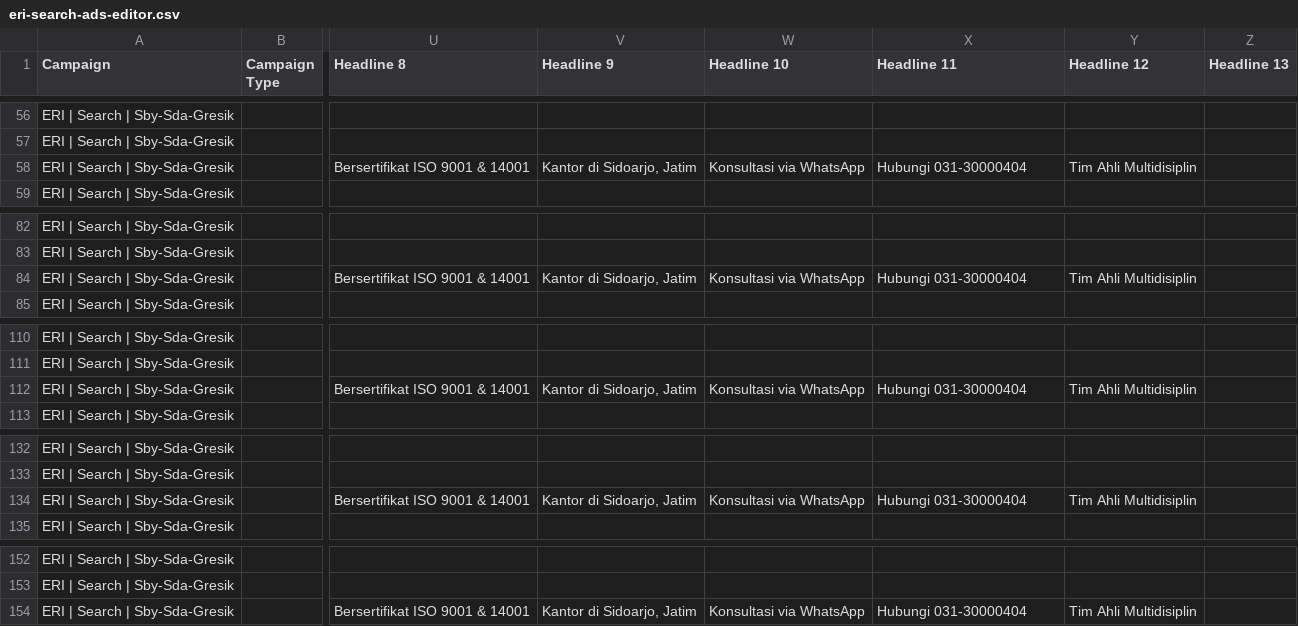
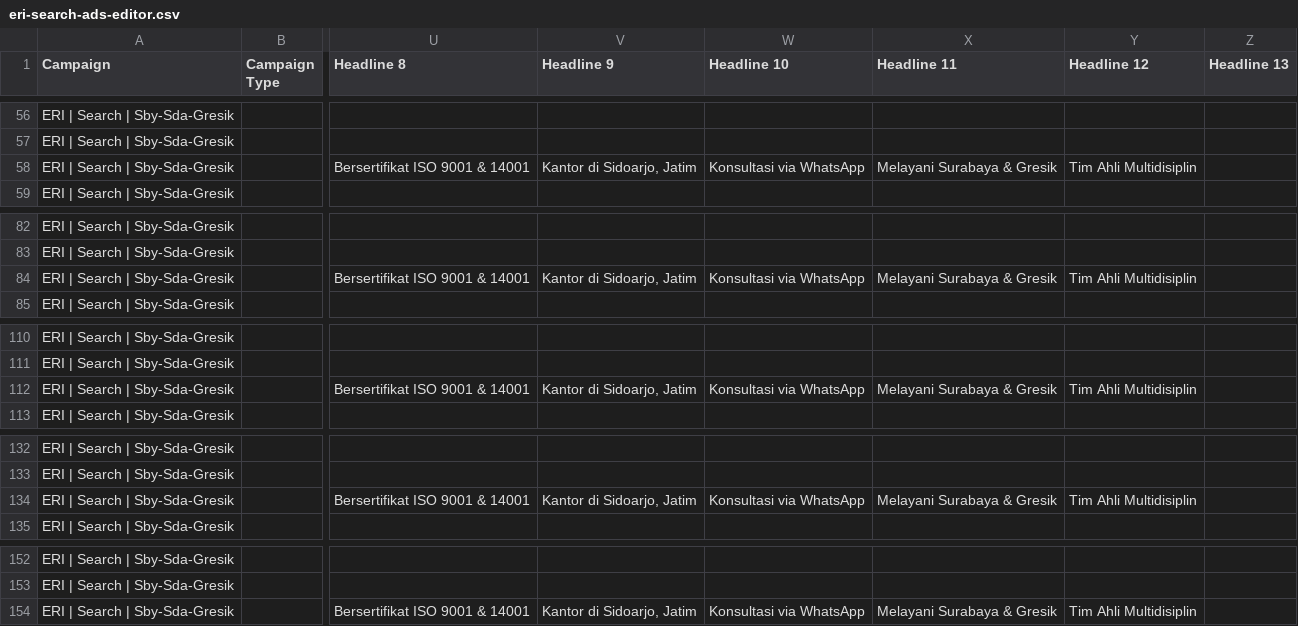
Before and after one commit to dimasachmad2/website-eri, a CSV file: docs/google-ads/eri-search-ads-editor.csv, drawn as a sheet; only a part is shown, gaps mark what is left out; the diff names each change by its address in the sheet, - before the commit and + after, or states it on an @@ line.

```diff
--- a/docs/google-ads/eri-search-ads-editor.csv
+++ b/docs/google-ads/eri-search-ads-editor.csv
-X58 (Headline 11): Hubungi 031-30000404
+X58 (Headline 11): Melayani Surabaya & Gresik
-X84 (Headline 11): Hubungi 031-30000404
+X84 (Headline 11): Melayani Surabaya & Gresik
-X112 (Headline 11): Hubungi 031-30000404
+X112 (Headline 11): Melayani Surabaya & Gresik
-X134 (Headline 11): Hubungi 031-30000404
+X134 (Headline 11): Melayani Surabaya & Gresik
-X154 (Headline 11): Hubungi 031-30000404
+X154 (Headline 11): Melayani Surabaya & Gresik
```
Also changed, not shown: 1 other file.
